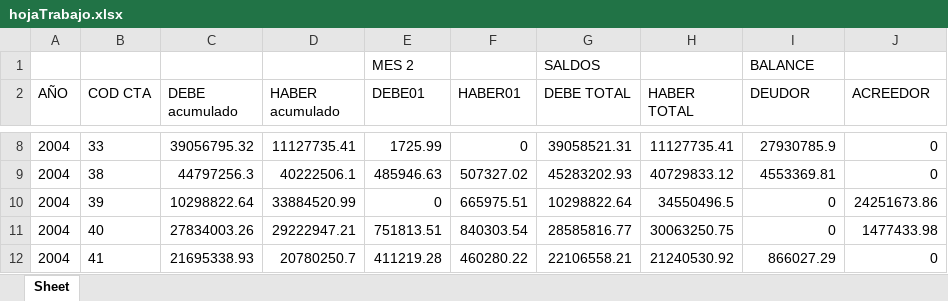
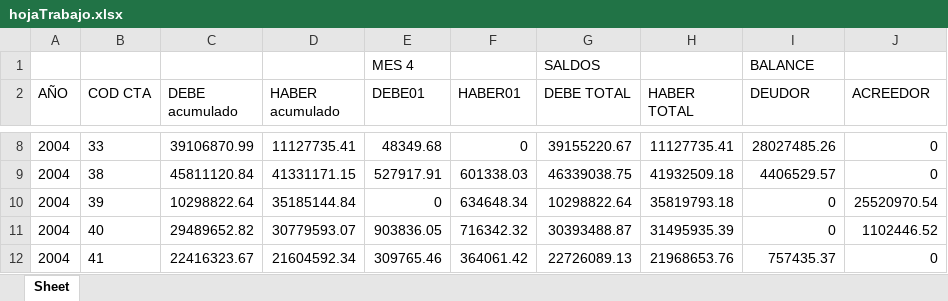
Before and after one commit to ealvan/sistemaInformacion, an Excel workbook: home/static/xlsxs/hojaTrabajo.xlsx, sheet Sheet, drawn as a sheet; only a part is shown, gaps mark what is left out; values as stored, in another font and other column widths than the file's, no borders; the diff covers the shown part only; the diff names each change by its address in the sheet, - before the commit and + after, or states it on an @@ line.

```diff
--- a/home/static/xlsxs/hojaTrabajo.xlsx (sheet Sheet)
+++ b/home/static/xlsxs/hojaTrabajo.xlsx (sheet Sheet)
-E1 (DEBE01): MES 2
+E1 (DEBE01): MES 4
-C8 (DEBE acumulado): 39056795.32
+C8 (DEBE acumulado): 39106870.99
-E8 (DEBE01): 1725.99
+E8 (DEBE01): 48349.68
-G8 (DEBE TOTAL): 39058521.31
+G8 (DEBE TOTAL): 39155220.67
-I8 (DEUDOR): 27930785.9
+I8 (DEUDOR): 28027485.26
-C9 (DEBE acumulado): 44797256.3
+C9 (DEBE acumulado): 45811120.84
-D9 (HABER acumulado): 40222506.1
+D9 (HABER acumulado): 41331171.15
-E9 (DEBE01): 485946.63
+E9 (DEBE01): 527917.91
-F9 (HABER01): 507327.02
+F9 (HABER01): 601338.03
-G9 (DEBE TOTAL): 45283202.93
+G9 (DEBE TOTAL): 46339038.75
-H9 (HABER TOTAL): 40729833.12
+H9 (HABER TOTAL): 41932509.18
-I9 (DEUDOR): 4553369.81
+I9 (DEUDOR): 4406529.57
-D10 (HABER acumulado): 33884520.99
+D10 (HABER acumulado): 35185144.84
-F10 (HABER01): 665975.51
+F10 (HABER01): 634648.34
-H10 (HABER TOTAL): 34550496.5
+H10 (HABER TOTAL): 35819793.18
-J10 (ACREEDOR): 24251673.86
+J10 (ACREEDOR): 25520970.54
-C11 (DEBE acumulado): 27834003.26
+C11 (DEBE acumulado): 29489652.82
-D11 (HABER acumulado): 29222947.21
+D11 (HABER acumulado): 30779593.07
-E11 (DEBE01): 751813.51
+E11 (DEBE01): 903836.05
-F11 (HABER01): 840303.54
+F11 (HABER01): 716342.32
-G11 (DEBE TOTAL): 28585816.77
+G11 (DEBE TOTAL): 30393488.87
-H11 (HABER TOTAL): 30063250.75
+H11 (HABER TOTAL): 31495935.39
-J11 (ACREEDOR): 1477433.98
+J11 (ACREEDOR): 1102446.52
-C12 (DEBE acumulado): 21695338.93
+C12 (DEBE acumulado): 22416323.67
-D12 (HABER acumulado): 20780250.7
+D12 (HABER acumulado): 21604592.34
-E12 (DEBE01): 411219.28
+E12 (DEBE01): 309765.46
-F12 (HABER01): 460280.22
+F12 (HABER01): 364061.42
-G12 (DEBE TOTAL): 22106558.21
+G12 (DEBE TOTAL): 22726089.13
-H12 (HABER TOTAL): 21240530.92
+H12 (HABER TOTAL): 21968653.76
-I12 (DEUDOR): 866027.29
+I12 (DEUDOR): 757435.37
```
Also changed, not shown: 132 edited cells elsewhere in this sheet, 3 other files.
